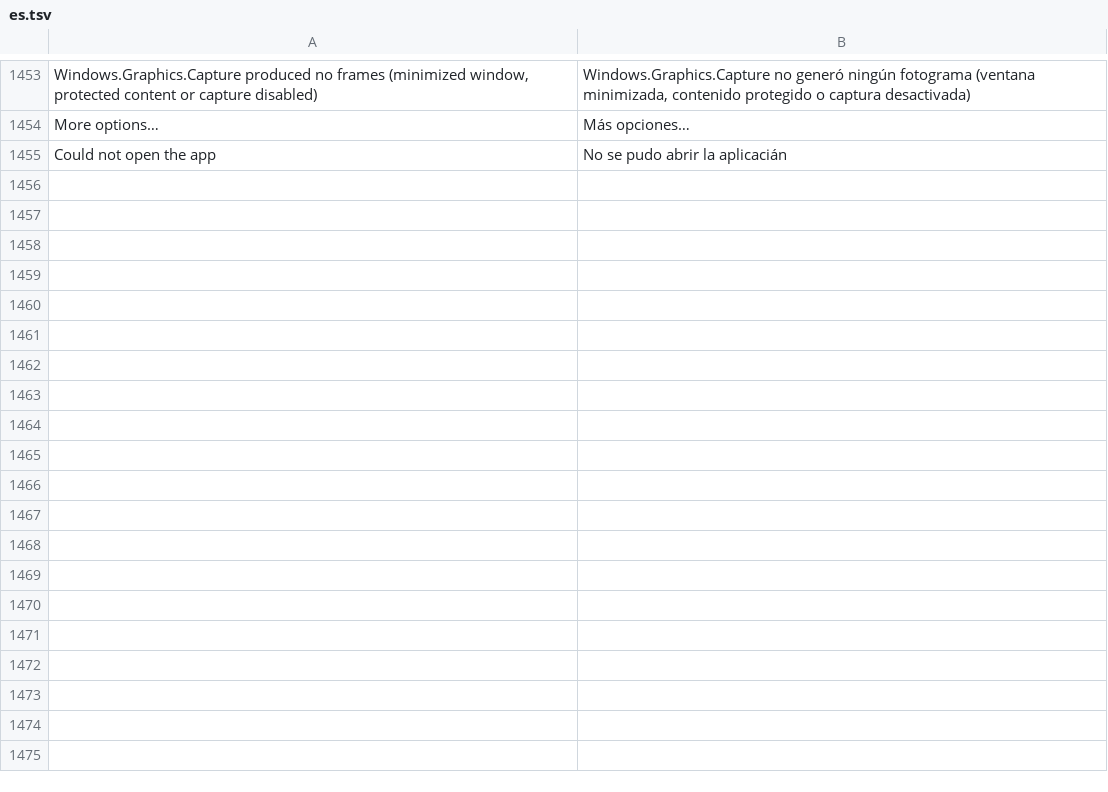
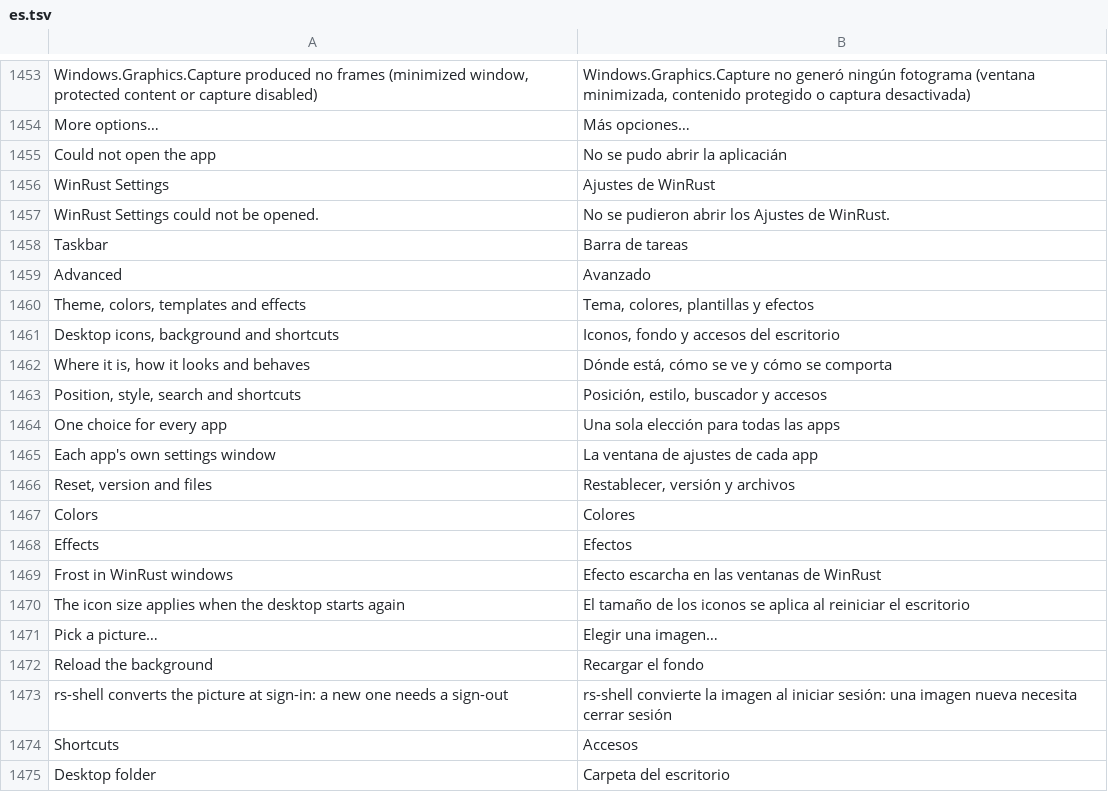
Before and after one commit to Lemxy/WinRust, a TSV file: common/es.tsv, drawn as a sheet; only a part is shown, gaps mark what is left out; the diff covers the shown part only; the diff names each change by its address in the sheet, - before the commit and + after, or states it on an @@ line.

Commit message:
settings: WinRust Settings hub opens on its own class (fixes the freeze and the WM_NCCREATE abort); Spanish keys

```diff
--- a/common/es.tsv
+++ b/common/es.tsv
+row 1456: WinRust Settings | Ajustes de WinRust
+row 1457: WinRust Settings could not be opened. | No se pudieron abrir los Ajustes de WinRust.
+row 1458: Taskbar | Barra de tareas
+row 1459: Advanced | Avanzado
+row 1460: Theme, colors, templates and effects | Tema, colores, plantillas y efectos
+row 1461: Desktop icons, background and shortcuts | Iconos, fondo y accesos del escritorio
+row 1462: Where it is, how it looks and behaves | Dónde está, cómo se ve y cómo se comporta
+row 1463: Position, style, search and shortcuts | Posición, estilo, buscador y accesos
+row 1464: One choice for every app | Una sola elección para todas las apps
+row 1465: Each app's own settings window | La ventana de ajustes de cada app
+row 1466: Reset, version and files | Restablecer, versión y archivos
+row 1467: Colors | Colores
+row 1468: Effects | Efectos
+row 1469: Frost in WinRust windows | Efecto escarcha en las ventanas de WinRust
+row 1470: The icon size applies when the desktop starts again | El tamaño de los iconos se aplica al reiniciar el escritorio
+row 1471: Pick a picture… | Elegir una imagen…
+row 1472: Reload the background | Recargar el fondo
+row 1473: rs-shell converts the picture at sign-in: a new one needs a sign-out | rs-shell convierte la imagen al iniciar sesión: una imagen nueva necesita cerrar sesión
+row 1474: Shortcuts | Accesos
+row 1475: Desktop folder | Carpeta del escritorio
```
Also changed, not shown: 15 added rows elsewhere in this file, 6 other files.
